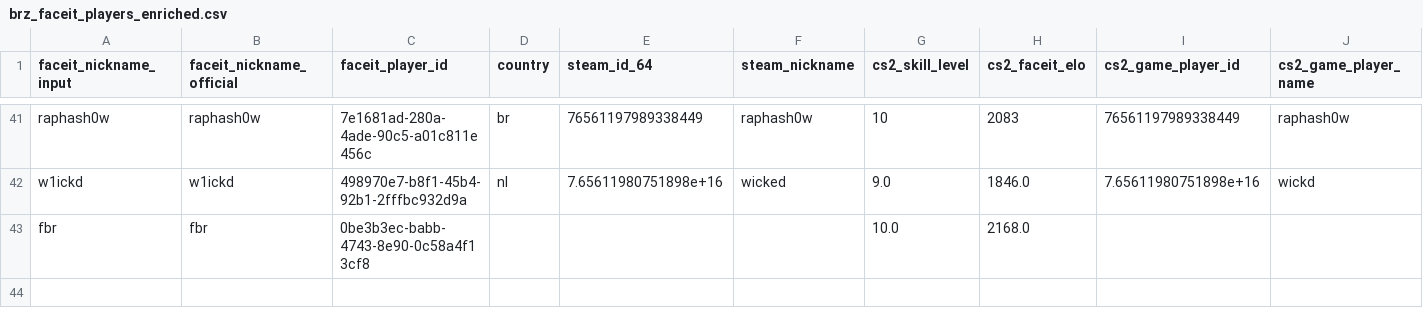
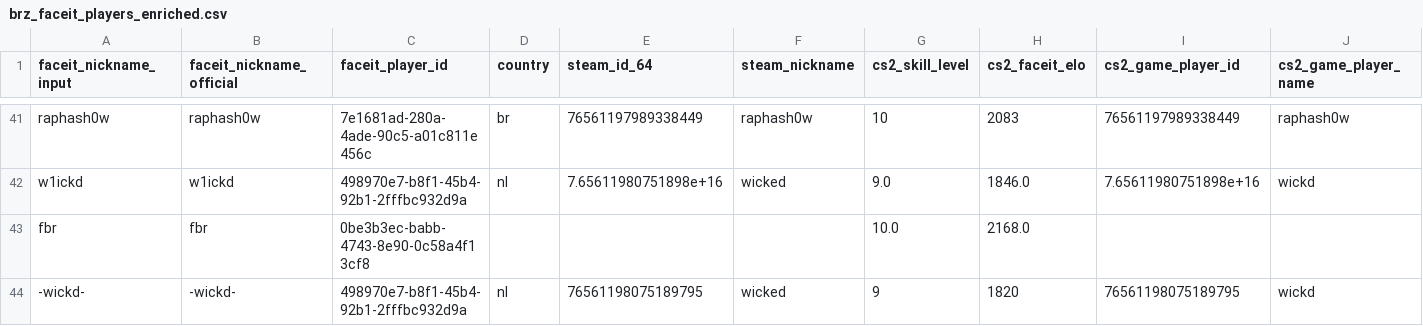
Before and after one commit to johnny-paixao/brz-cards, a CSV file: data/brz_faceit_players_enriched.csv, drawn as a sheet; only a part is shown, gaps mark what is left out; rows hold the shown columns only; the diff names each change by its address in the sheet, - before the commit and + after, or states it on an @@ line.

Commit message:
fix: correct nickname from w1ickd to -wickd- and regenerate enriched players

```diff
--- a/data/brz_faceit_players_enriched.csv
+++ b/data/brz_faceit_players_enriched.csv
+row 44: -wickd- | -wickd- | 498970e7-b8f1-45b4-92b1-2fffbc932d9a | nl | 76561198075189795 | wicked | 9 | 1820 | 76561198075189795 | wickd
```
Also changed, not shown: data/brz_faceit_players.csv, data/brz_faceit_players_enriched_backup_before_lifetime_elo.csv.
